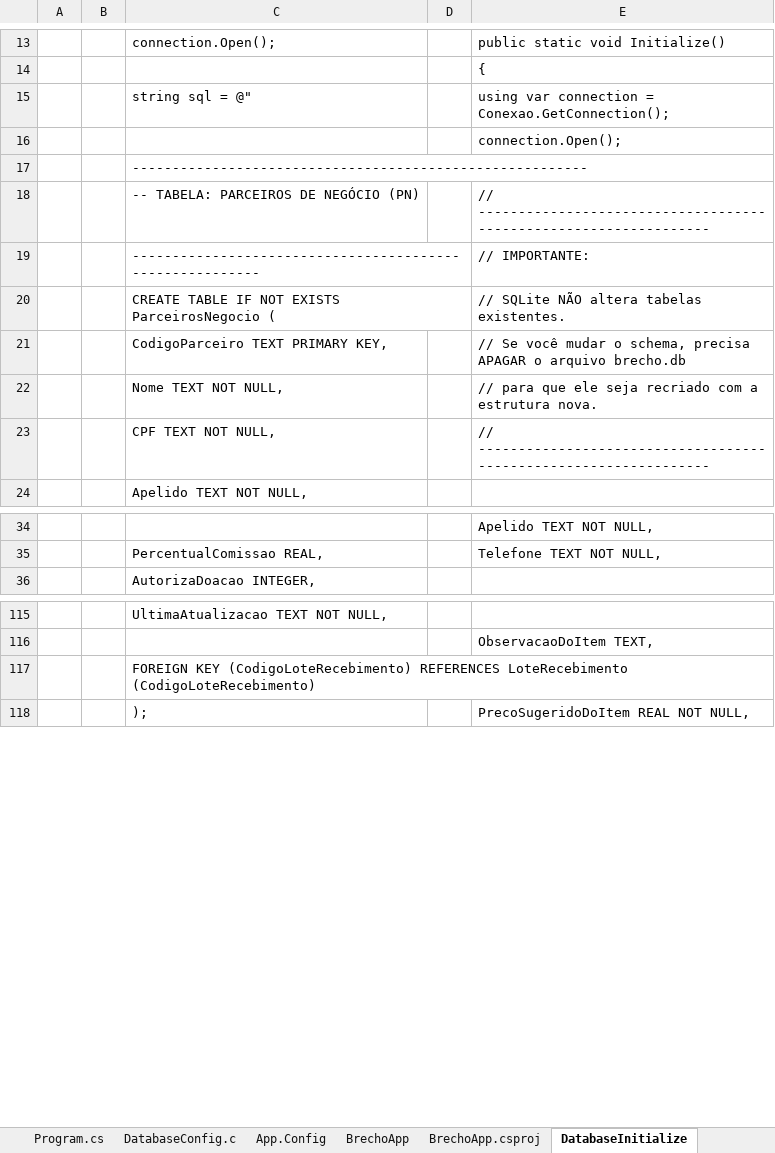
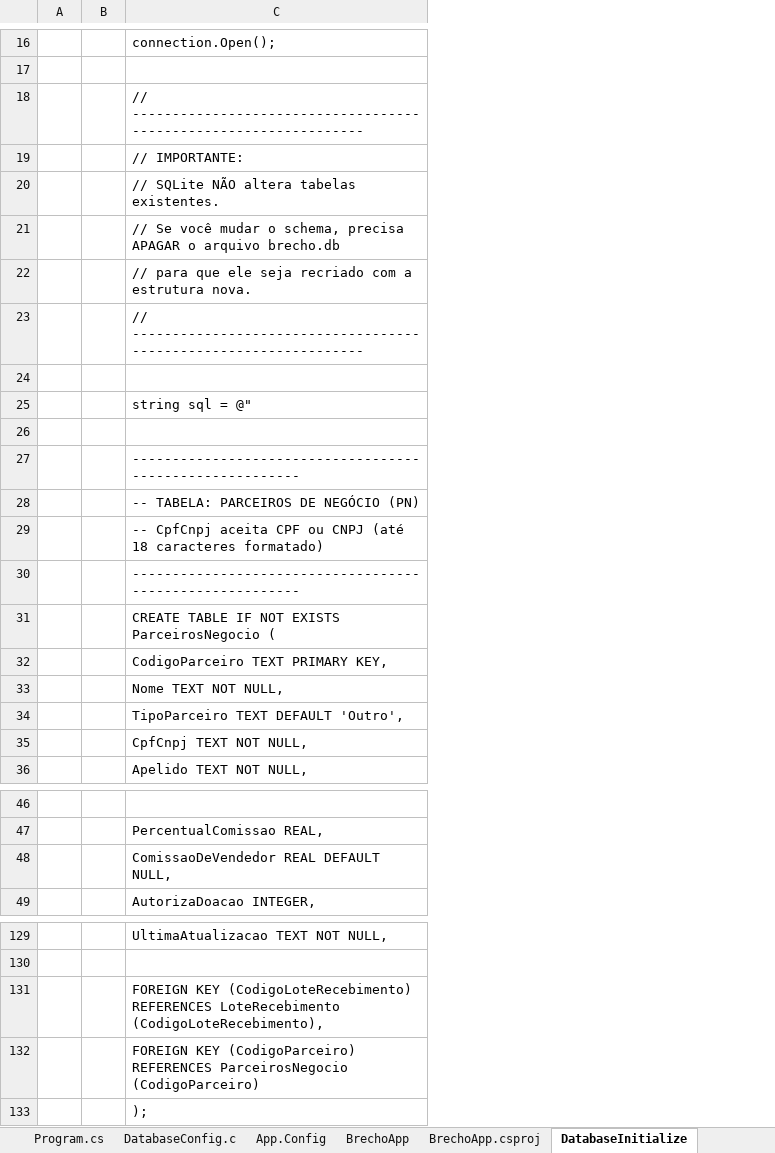
Before and after one commit to AraujoTempo/BrechoApp, an Excel workbook: Minhas anotacoes pessoais do projeto/Backup dos forms - extensao1 - PN.xlsx, sheet DatabaseInitialize, drawn as a sheet; only a part is shown, gaps mark what is left out; values as stored, in another font and other column widths than the file's, no cell formats; removed rows and columns are numbered as before the commit, all else as after; the diff covers the shown part only; the diff names each change by its address in the sheet, - before the commit and + after, or states it on an @@ line.

```diff
--- a/Minhas anotacoes pessoais do projeto/Backup dos forms - extensao1 - PN.xlsx (sheet DatabaseInitialize)
+++ b/Minhas anotacoes pessoais do projeto/Backup dos forms - extensao1 - PN.xlsx (sheet DatabaseInitialize)
-column D, empty
-column E, rows 13-23: public static void Initialize() | { | using var connection = Conexao.GetConnection(); | connection.Open(); |  | // ----------------------------------------------------------------- | // IMPORTANTE: | // SQLite NÃO altera tabelas existentes. | // Se você mudar o schema, precisa APAGAR o arquivo brecho.db | // para que ele seja recriado com a estrutura nova. | // -----------------------------------------------------------------; rows 34-35: Apelido TEXT NOT NULL, | Telefone TEXT NOT NULL,; rows 116-118: ObservacaoDoItem TEXT, |  | PrecoSugeridoDoItem REAL NOT NULL,
+row 18:  |  | // -----------------------------------------------------------------
+row 19:  |  | // IMPORTANTE:
+row 20:  |  | // SQLite NÃO altera tabelas existentes.
+row 21:  |  | // Se você mudar o schema, precisa APAGAR o arquivo brecho.db
+row 22:  |  | // para que ele seja recriado com a estrutura nova.
+row 23:  |  | // -----------------------------------------------------------------
+row 24: (empty)
+row 29:  |  | -- CpfCnpj aceita CPF ou CNPJ (até 18 caracteres formatado)
-C34: CPF TEXT NOT NULL,
+C34: TipoParceiro TEXT DEFAULT 'Outro',
+row 35:  |  | CpfCnpj TEXT NOT NULL,
+row 48:  |  | ComissaoDeVendedor REAL DEFAULT NULL,
-C131: …REFERENCES LoteRecebimento (CodigoLoteRecebimento)
+C131: …REFERENCES LoteRecebimento (CodigoLoteRecebimento),
+row 132:  |  | FOREIGN KEY (CodigoParceiro) REFERENCES ParceirosNegocio (CodigoParceiro)
```
Also changed, not shown: 249 added rows, 10 removed rows and 10 edited cells elsewhere in this sheet, sheet VendaRepository, sheet FormMenuPrincipal.cs, sheet FormMenuPrincipal.Designer, other sheet tabs, cell formats, 59 other files.
